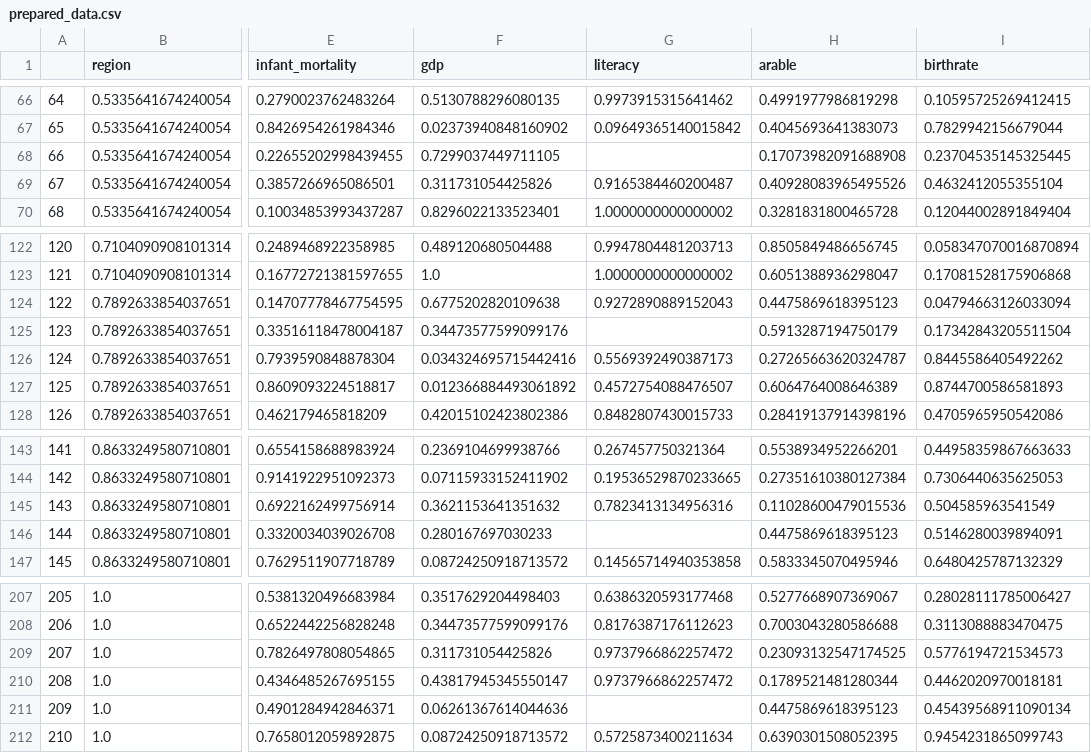
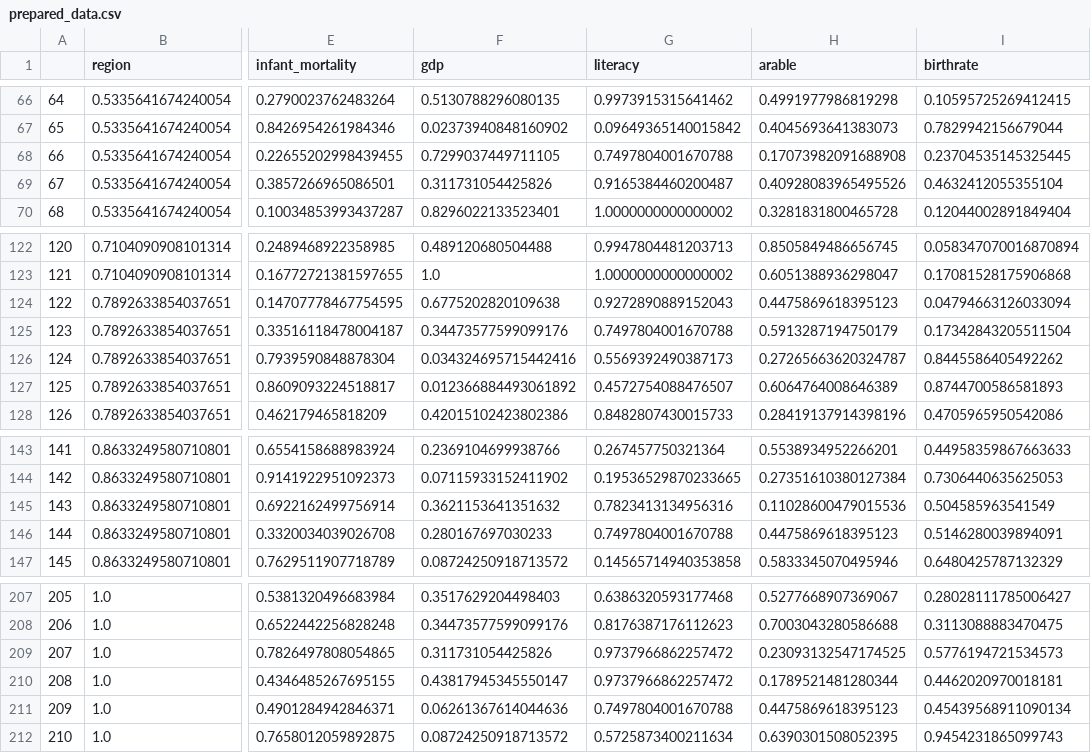
Before and after one commit to pompywka228/term_works_2020_1, a CSV file: Червинский Владислав ИСТ-18-1/prepared_data.csv, drawn as a sheet; only a part is shown, gaps mark what is left out; the diff covers the shown part only; the diff names each change by its address in the sheet, - before the commit and + after, or states it on an @@ line.

```diff
--- a/Червинский Владислав ИСТ-18-1/prepared_data.csv
+++ b/Червинский Владислав ИСТ-18-1/prepared_data.csv
-G68 (literacy): (empty)
+G68 (literacy): 0.7497804001670788
-G125 (literacy): (empty)
+G125 (literacy): 0.7497804001670788
-G146 (literacy): (empty)
+G146 (literacy): 0.7497804001670788
-G211 (literacy): (empty)
+G211 (literacy): 0.7497804001670788
```
Also changed, not shown: 27 edited cells elsewhere in this file, 1 other file.
